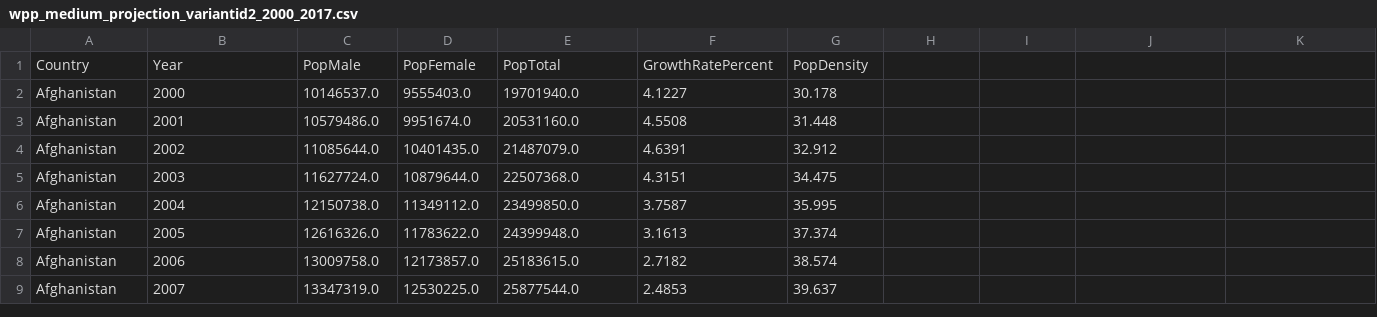
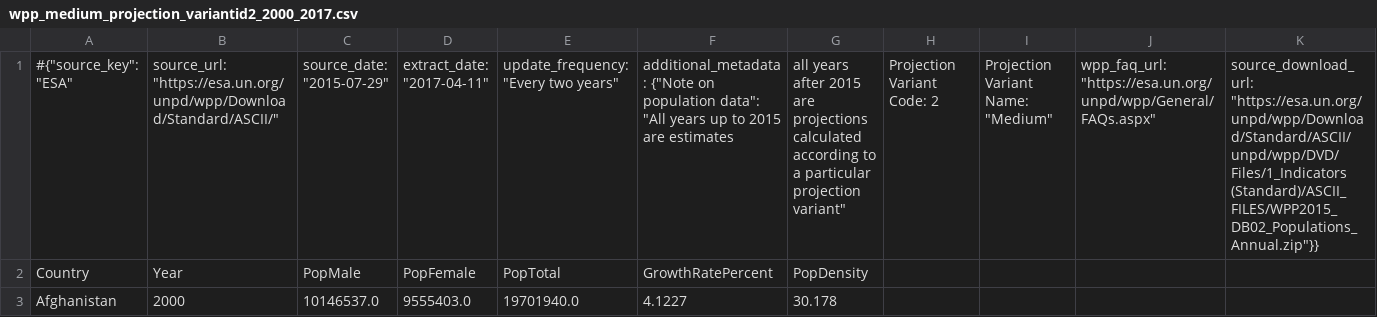
Before and after one commit to ONEcampaign/humanitarian-data-service, a CSV file: resources/data/derived/example/wpp_medium_projection_variantid2_2000_2017.csv, drawn as a sheet; only a part is shown; the shorter side is filled out with more unchanged rows; the diff names each change by its address in the sheet, - before the commit and + after, or states it on an @@ line.

Commit message:
Add metadata for new population totals endpoint

```diff
--- a/resources/data/derived/example/wpp_medium_projection_variantid2_2000_2017.csv
+++ b/resources/data/derived/example/wpp_medium_projection_variantid2_2000_2017.csv
+row 1: #{"source_key": "ESA" | source_url: "https://esa.un.org/unpd/wpp/Download/Standard/ASCII/" | source_date: "2015-07-29" | extract_date: "2017-04-11" | update_frequency: "Every two years" | additional_metadata: {"Note on population data": "All years up to 2015 are estimates | all years after 2015 are projections calculated according to a particular projection variant" | Projection Variant Code: 2 | Projection Variant Name: "Medium" | wpp_faq_url: "https://esa.un.org/unpd/wpp/General/FAQs.aspx" | source_download_url: "https://esa.un.org/unpd/wpp/Download/Standard/ASCII/unpd/wpp/DVD/Files/1_Indicators (Standard)/ASCII_FILES/WPP2015_DB02_Populations_Annual.zip"}}
```
Also changed, not shown: 2 other files.
